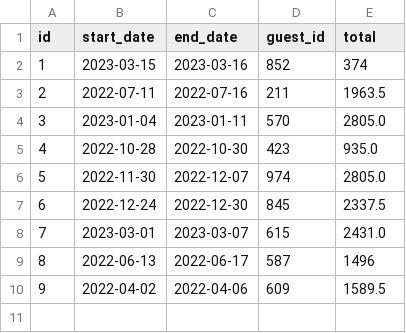
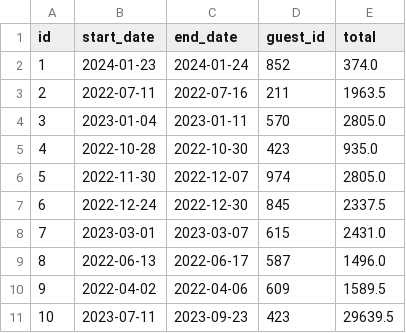
Before and after one commit to sdriver515/Dont-wreck-my-house-34, a CSV file: dont-wreck-my-house/dont-wreck-my-house-data/reservations/4e52e660-3112-4d4f-9089-827819afa5de.csv, drawn as a sheet.

```diff
--- a/dont-wreck-my-house/dont-wreck-my-house-data/reservations/4e52e660-3112-4d4f-9089-827819afa5de.csv
+++ b/dont-wreck-my-house/dont-wreck-my-house-data/reservations/4e52e660-3112-4d4f-9089-827819afa5de.csv
@@ -1,3 +1,3 @@
 id,start_date,end_date,guest_id,total
-1,2023-03-15,2023-03-16,852,374
+1,2024-01-23,2024-01-24,852,374.0
 2,2022-07-11,2022-07-16,211,1963.5
@@ -8,3 +8,4 @@ id,start_date,end_date,guest_id,total
 7,2023-03-01,2023-03-07,615,2431.0
-8,2022-06-13,2022-06-17,587,1496
+8,2022-06-13,2022-06-17,587,1496.0
 9,2022-04-02,2022-04-06,609,1589.5
+10,2023-07-11,2023-09-23,423,29639.5
```
Also changed, not shown: dont-wreck-my-house/dont-wreck-my-house-data/reservations/596a1721-ce62-464b-a051-b4dfcc303cab.csv, 6 other files.
